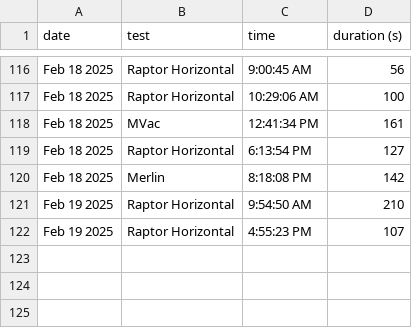
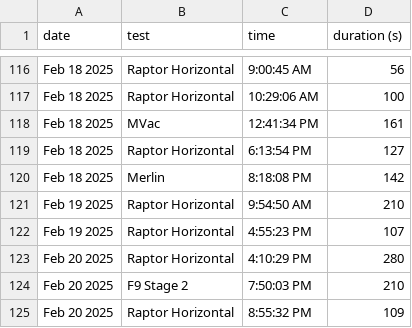
Before and after one commit to CameronField/SpaceX_Eng_Test_Log, a CSV file: test_logs.csv, drawn as a sheet; only a part is shown, gaps mark what is left out.

Commit message:
Update test log

```diff
--- a/test_logs.csv
+++ b/test_logs.csv
@@ -122 +122,4 @@ Feb 19 2025,Raptor Horizontal,9:54:50 AM,210
 Feb 19 2025,Raptor Horizontal,4:55:23 PM,107
+Feb 20 2025,Raptor Horizontal,4:10:29 PM,280
+Feb 20 2025,F9 Stage 2,7:50:03 PM,210
+Feb 20 2025,Raptor Horizontal,8:55:32 PM,109
```
